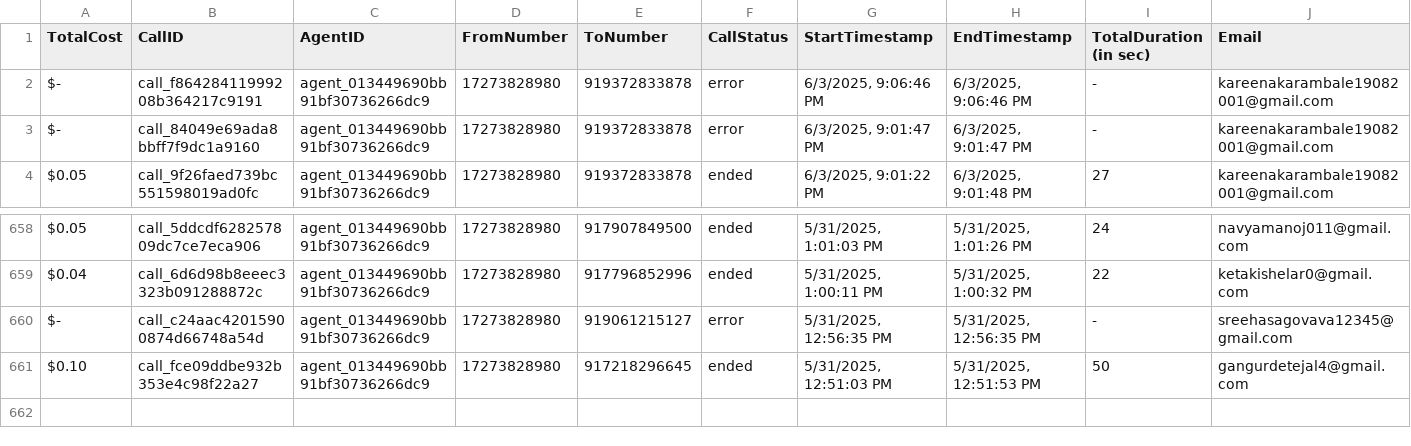
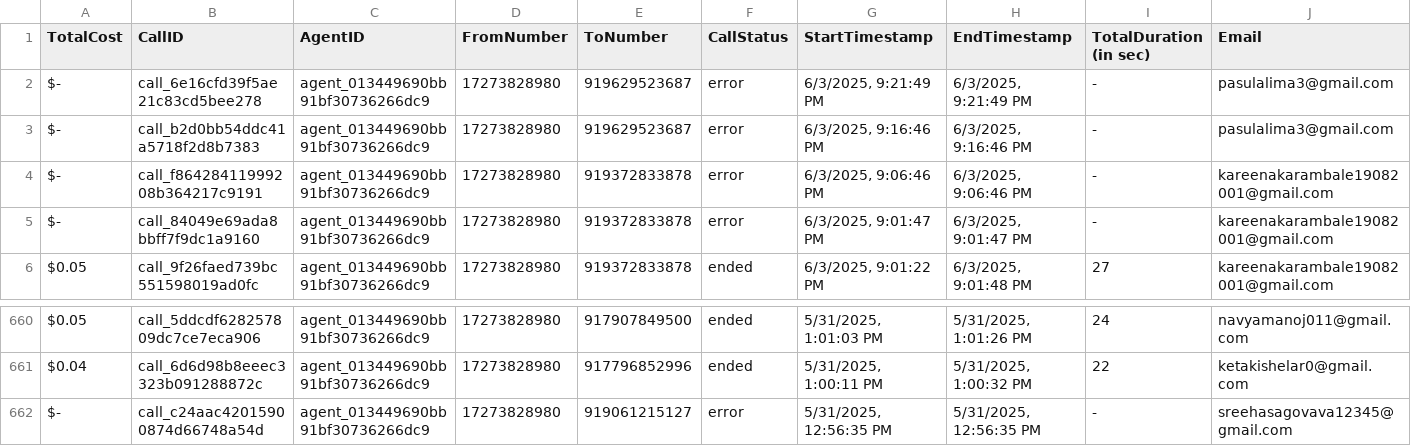
Before and after one commit to Urban-gabru-yog/Urban-Yog, a CSV file: data/call_data.csv, drawn as a sheet; only a part is shown, gaps mark what is left out; removed rows and columns are numbered as before the commit, all else as after; rows hold the shown columns only; the diff names each change by its address in the sheet, - before the commit and + after, or states it on an @@ line.

```diff
--- a/data/call_data.csv
+++ b/data/call_data.csv
+row 2: $- | call_6e16cfd39f5ae21c83cd5bee278 | agent_013449690bb91bf30736266dc9 | 17273828980 | 919629523687 | error | 6/3/2025, 9:21:49 PM | 6/3/2025, 9:21:49 PM | - | pasulalima3@gmail.com
+row 3: $- | call_b2d0bb54ddc41a5718f2d8b7383 | agent_013449690bb91bf30736266dc9 | 17273828980 | 919629523687 | error | 6/3/2025, 9:16:46 PM | 6/3/2025, 9:16:46 PM | - | pasulalima3@gmail.com
-row 661: $0.10 | call_fce09ddbe932b353e4c98f22a27 | agent_013449690bb91bf30736266dc9 | 17273828980 | 917218296645 | ended | 5/31/2025, 12:51:03 PM | 5/31/2025, 12:51:53 PM | 50 | gangurdetejal4@gmail.com
```
Also changed, not shown: data/merged_data.csv, 1 other file.
